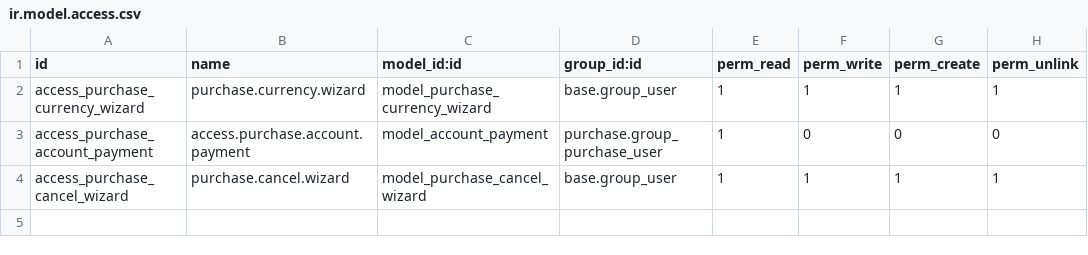
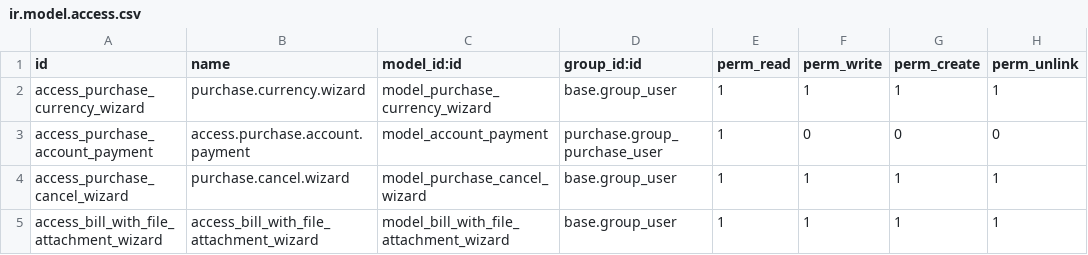
Before and after one commit to penguin-group/testing-project, a CSV file: pisa_purchase/security/ir.model.access.csv, drawn as a sheet.

Commit message:
feat(OP-919): add button in the PO to create a bill with attachment

```diff
--- a/pisa_purchase/security/ir.model.access.csv
+++ b/pisa_purchase/security/ir.model.access.csv
@@ -4 +4,2 @@ access_purchase_account_payment,access.purchase.account.payment,model_account_pa
 access_purchase_cancel_wizard,purchase.cancel.wizard,model_purchase_cancel_wizard,base.group_user,1,1,1,1
+access_bill_with_file_attachment_wizard,access_bill_with_file_attachment_wizard,model_bill_with_file_attachment_wizard,base.group_user,1,1,1,1
```
Also changed, not shown: 6 other files.
